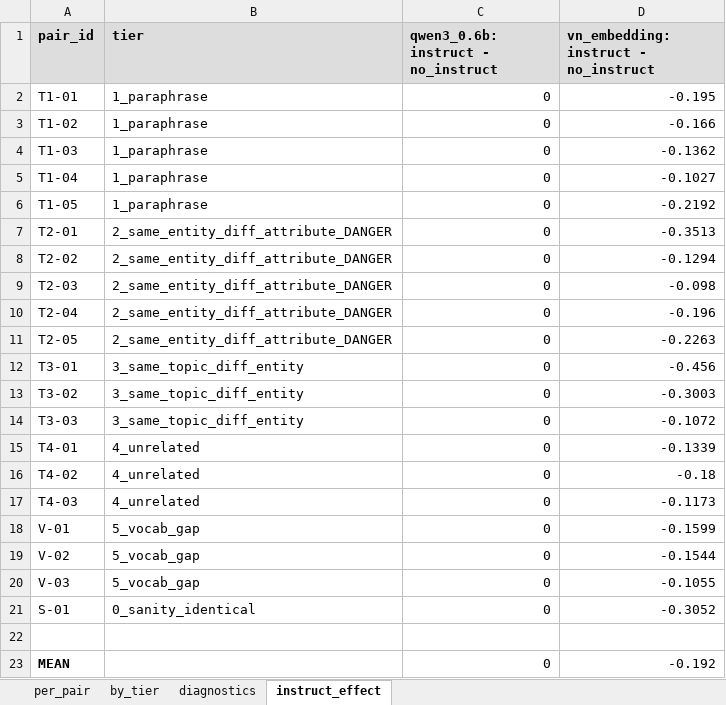
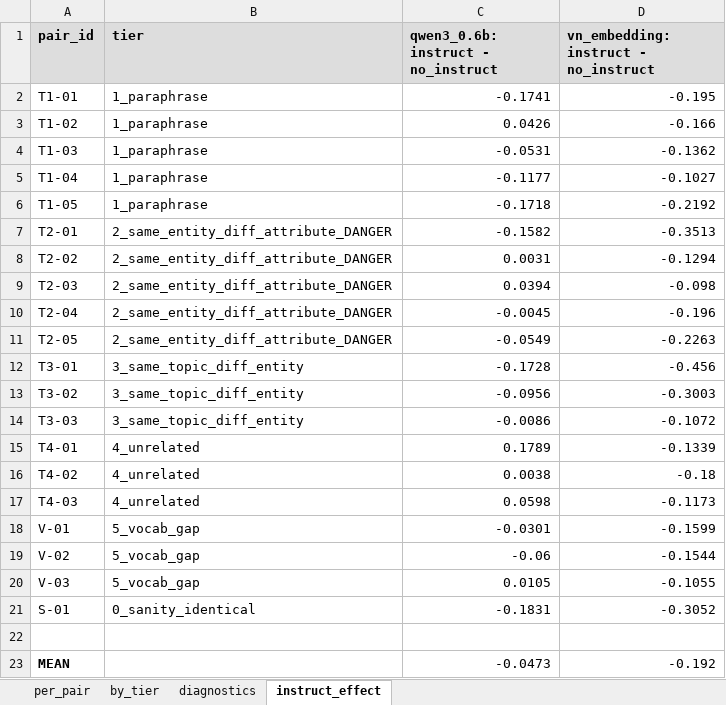
Before and after one commit to Ryuk-xx/emd_benchmark, an Excel workbook: results/calibration_report.xlsx, sheet instruct_effect, drawn as a sheet; values as stored, in another font and other column widths than the file's, no borders; the diff names each change by its address in the sheet, - before the commit and + after, or states it on an @@ line.

```diff
--- a/results/calibration_report.xlsx (sheet instruct_effect)
+++ b/results/calibration_report.xlsx (sheet instruct_effect)
-C2: 0
+C2: -0.1741
-C3: 0
+C3: 0.0426
-C4: 0
+C4: -0.0531
-C5: 0
+C5: -0.1177
-C6: 0
+C6: -0.1718
-C7: 0
+C7: -0.1582
-C8: 0
+C8: 0.0031
-C9: 0
+C9: 0.0394
-C10: 0
+C10: -0.0045
-C11: 0
+C11: -0.0549
-C12: 0
+C12: -0.1728
-C13: 0
+C13: -0.0956
-C14: 0
+C14: -0.0086
-C15: 0
+C15: 0.1789
-C16: 0
+C16: 0.0038
-C17: 0
+C17: 0.0598
-C18: 0
+C18: -0.0301
-C19: 0
+C19: -0.06
-C20: 0
+C20: 0.0105
-C21: 0
+C21: -0.1831
-C23: 0
+C23: -0.0473
```
Also changed, not shown: sheet per_pair, sheet diagnostics, sheet by_tier, 2 other files.
